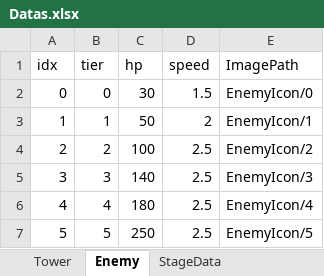
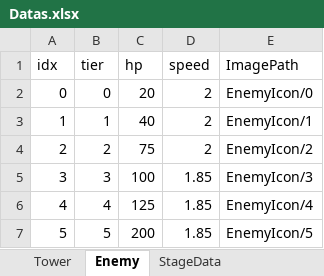
Before and after one commit to rtq9731/CubeDefense, an Excel workbook: TrickyTowerDefense/Assets/Data/Datas.xlsx, sheet Enemy, drawn as a sheet; values as stored, in another font and other column widths than the file's, no borders; the diff names each change by its address in the sheet, - before the commit and + after, or states it on an @@ line.

```diff
--- a/TrickyTowerDefense/Assets/Data/Datas.xlsx (sheet Enemy)
+++ b/TrickyTowerDefense/Assets/Data/Datas.xlsx (sheet Enemy)
-C2 (hp): 30
+C2 (hp): 20
-D2 (speed): 1.5
+D2 (speed): 2
-C3 (hp): 50
+C3 (hp): 40
-C4 (hp): 100
+C4 (hp): 75
-D4 (speed): 2.5
+D4 (speed): 2
-C5 (hp): 140
+C5 (hp): 100
-D5:D7 (speed): 2.5
+D5:D7 (speed): 1.85
-C6 (hp): 180
+C6 (hp): 125
-C7 (hp): 250
+C7 (hp): 200
```
Also changed, not shown: 7 other files.
